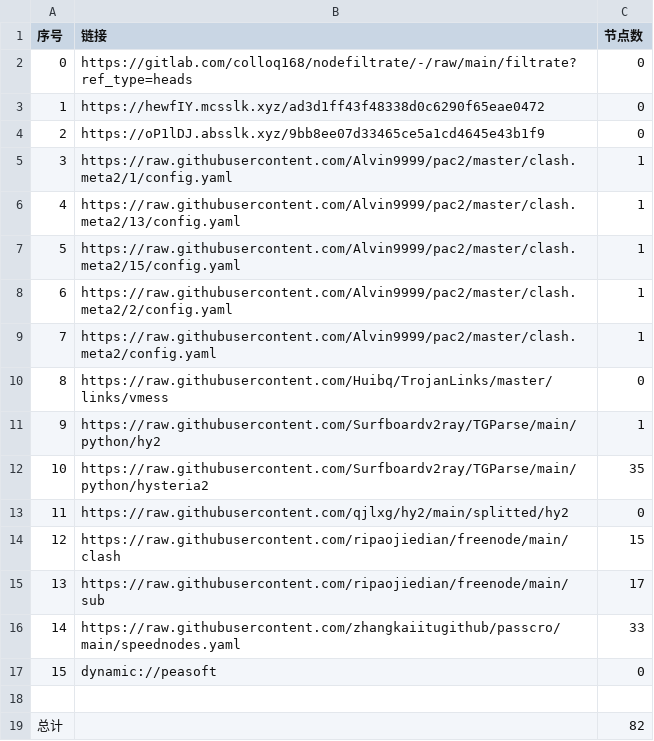
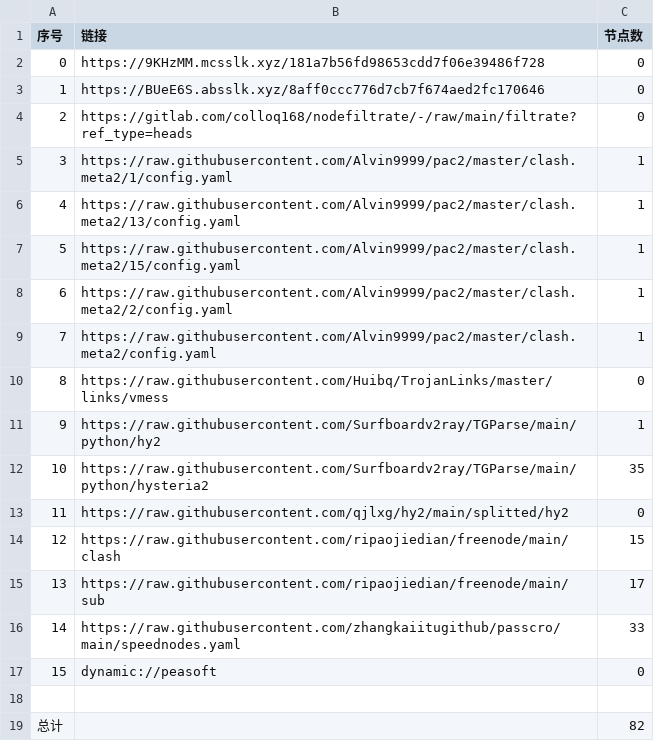
Before and after one commit to leo-qin815/AutoMergePublicNodes, a CSV file: list_result.csv, drawn as a sheet.

```diff
--- a/list_result.csv
+++ b/list_result.csv
@@ -1,5 +1,5 @@
 序号,链接,节点数
-0,https://gitlab.com/colloq168/nodefiltrate/-/raw/main/filtrate?ref_type=heads,0
-1,https://hewfIY.mcsslk.xyz/ad3d1ff43f48338d0c6290f65eae0472,0
-2,https://oP1lDJ.absslk.xyz/9bb8ee07d33465ce5a1cd4645e43b1f9,0
+0,https://9KHzMM.mcsslk.xyz/181a7b56fd98653cdd7f06e39486f728,0
+1,https://BUeE6S.absslk.xyz/8aff0ccc776d7cb7f674aed2fc170646,0
+2,https://gitlab.com/colloq168/nodefiltrate/-/raw/main/filtrate?ref_type=heads,0
 3,https://raw.githubusercontent.com/Alvin9999/pac2/master/clash.meta2/1/config.yaml,1
```
Also changed, not shown: 5 other files.
